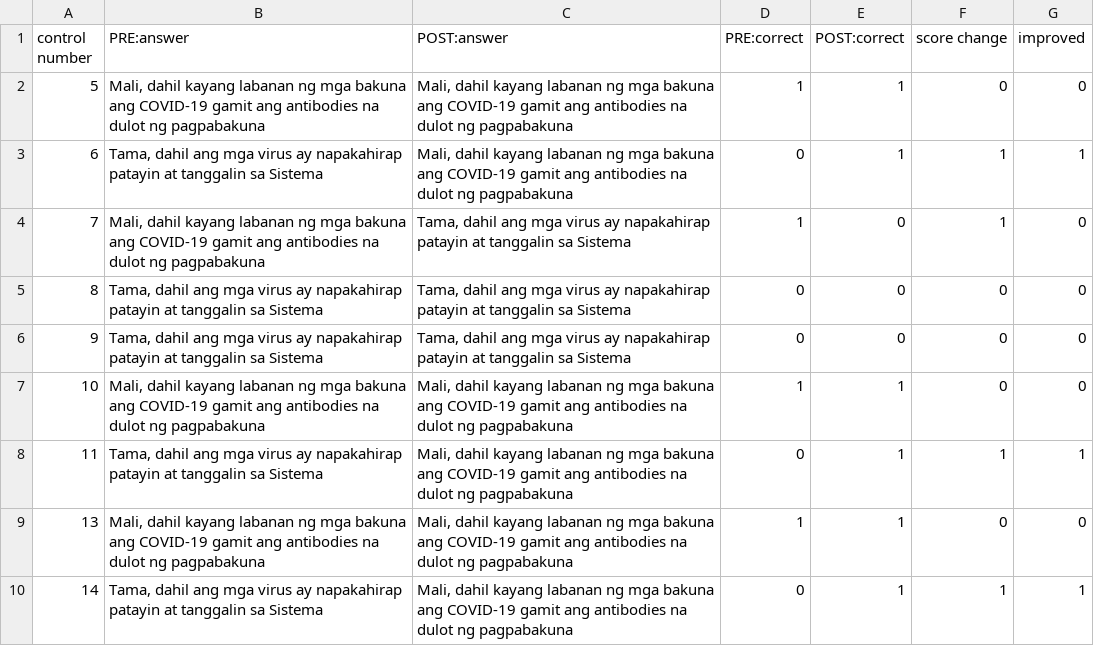
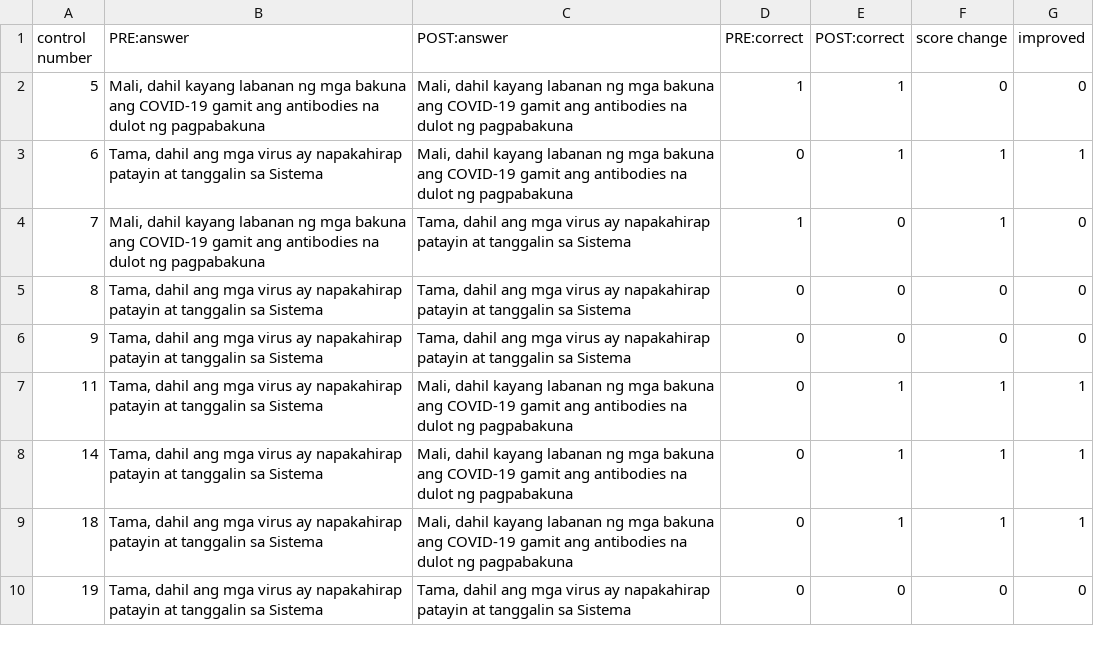
Before and after one commit to emillim314/UST_FOP_2FMT_MT6312_item_analysis_filter, a CSV file: data/vaccine14.csv, drawn as a sheet; only a part is shown; the shorter side is filled out with more unchanged rows; the diff covers the shown part only.

```diff
--- a/data/vaccine14.csv
+++ b/data/vaccine14.csv
@@ -6,5 +6,3 @@ control number,PRE:answer,POST:answer,PRE:correct,POST:correct,score change,impr
 9,"Tama, dahil ang mga virus ay napakahirap patayin at tanggalin sa Sistema","Tama, dahil ang mga virus ay napakahirap patayin at tanggalin sa Sistema",0,0,0,0
-10,"Mali, dahil kayang labanan ng mga bakuna ang COVID-19 gamit ang antibodies na dulot ng pagpabakuna","Mali, dahil kayang labanan ng mga bakuna ang COVID-19 gamit ang antibodies na dulot ng pagpabakuna",1,1,0,0
 11,"Tama, dahil ang mga virus ay napakahirap patayin at tanggalin sa Sistema","Mali, dahil kayang labanan ng mga bakuna ang COVID-19 gamit ang antibodies na dulot ng pagpabakuna",0,1,1,1
-13,"Mali, dahil kayang labanan ng mga bakuna ang COVID-19 gamit ang antibodies na dulot ng pagpabakuna","Mali, dahil kayang labanan ng mga bakuna ang COVID-19 gamit ang antibodies na dulot ng pagpabakuna",1,1,0,0
 14,"Tama, dahil ang mga virus ay napakahirap patayin at tanggalin sa Sistema","Mali, dahil kayang labanan ng mga bakuna ang COVID-19 gamit ang antibodies na dulot ng pagpabakuna",0,1,1,1
```
Also changed, not shown: 23 removed rows elsewhere in this file, data/COVID12.csv, data/vaccine10.csv, 28 other files.
